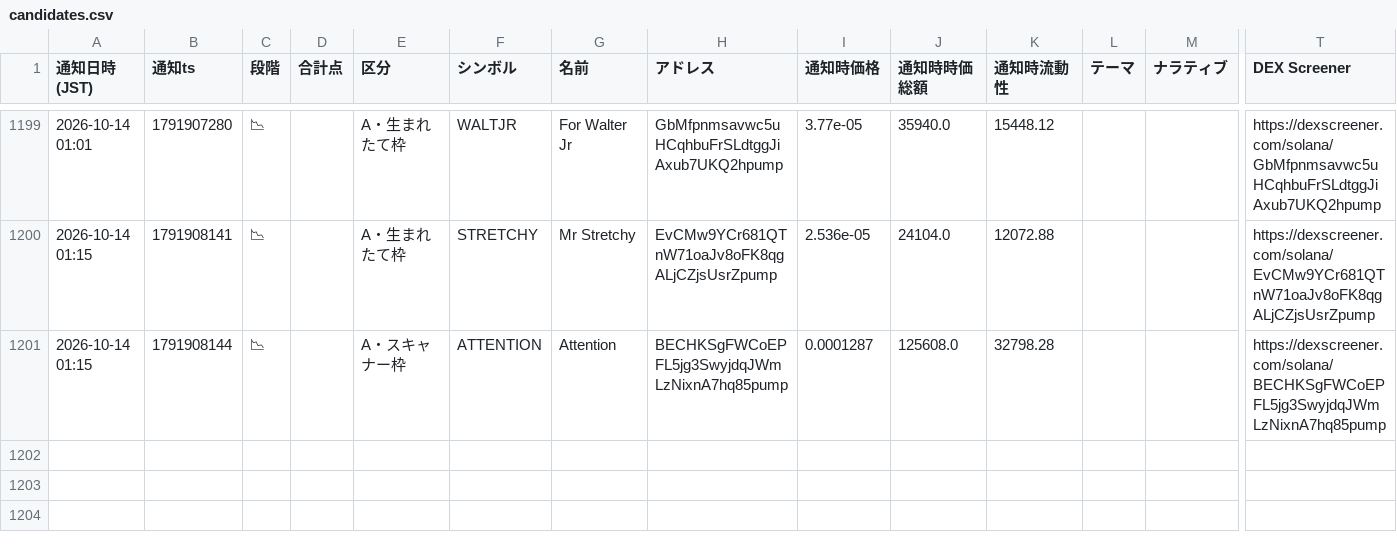
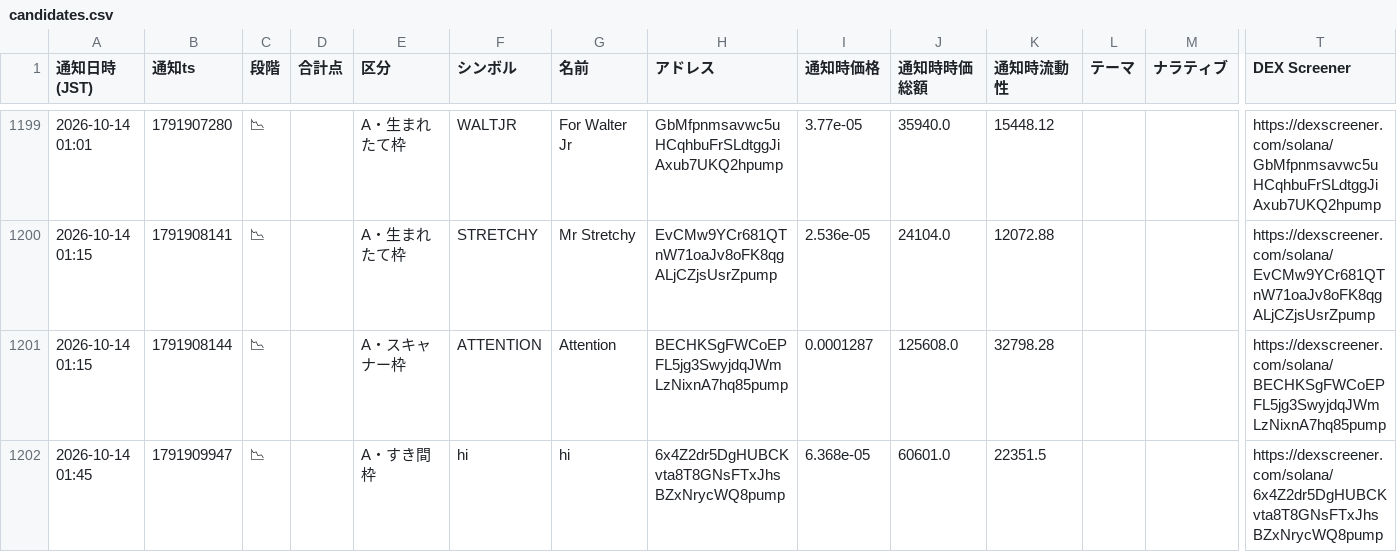
Before and after one commit to kokikkkk44/meme-scanner, a CSV file: data/candidates.csv, drawn as a sheet; only a part is shown, gaps mark what is left out; rows hold the shown columns only; the diff covers the shown part only; the diff names each change by its address in the sheet, - before the commit and + after, or states it on an @@ line.

```diff
--- a/data/candidates.csv
+++ b/data/candidates.csv
+row 1202: 2026-10-14 01:45 | 1791909947 | 📉 |  | A・すき間枠 | hi | hi | 6x4Z2dr5DgHUBCKvta8T8GNsFTxJhsBZxNrycWQ8pump | 6.368e-05 | 60601.0 | 22351.5 |  |  | https://dexscreener.com/solana/6x4Z2dr5DgHUBCKvta8T8GNsFTxJhsBZxNrycWQ8pump
```
Also changed, not shown: 1 added row and 4 edited cells elsewhere in this file, 2 other files.
